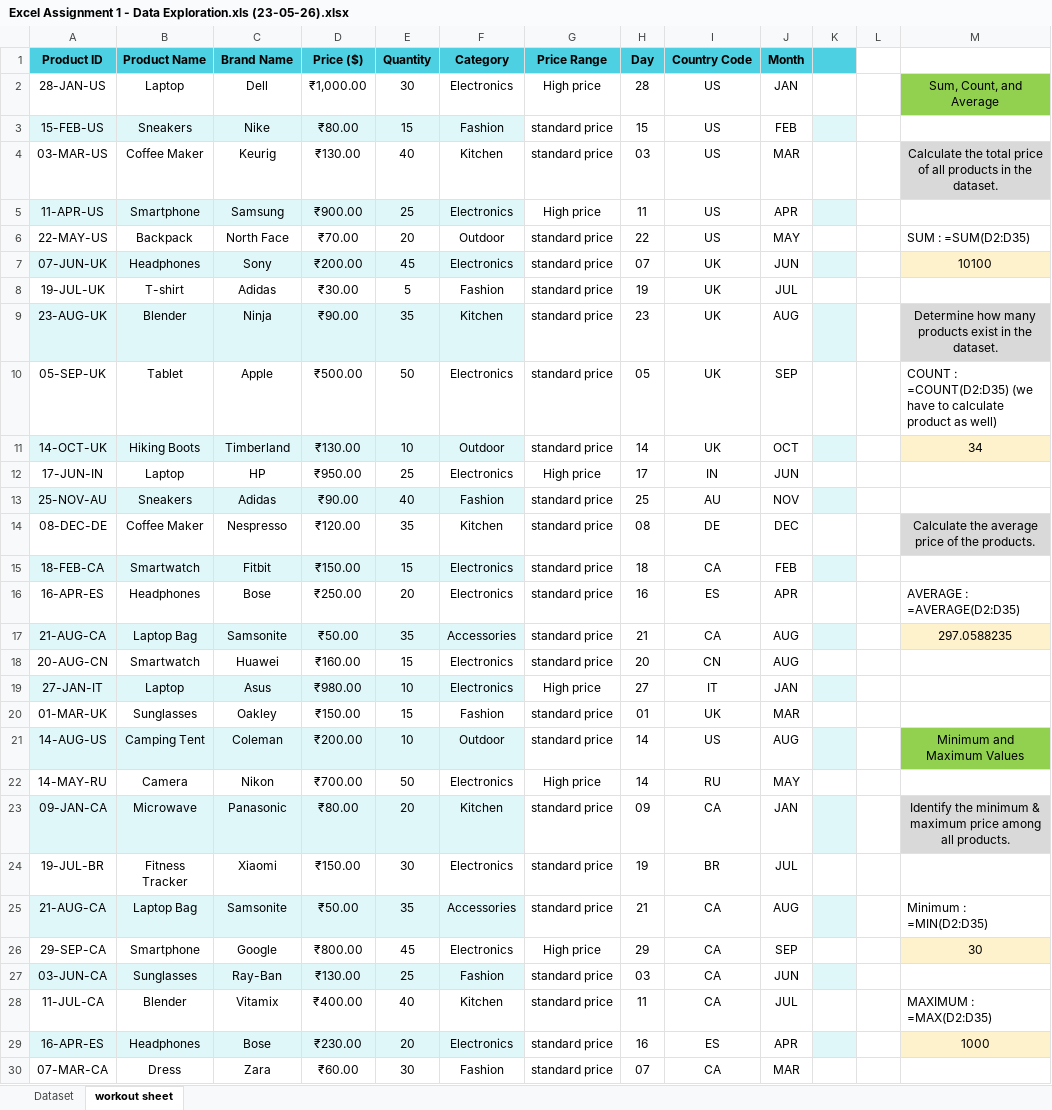
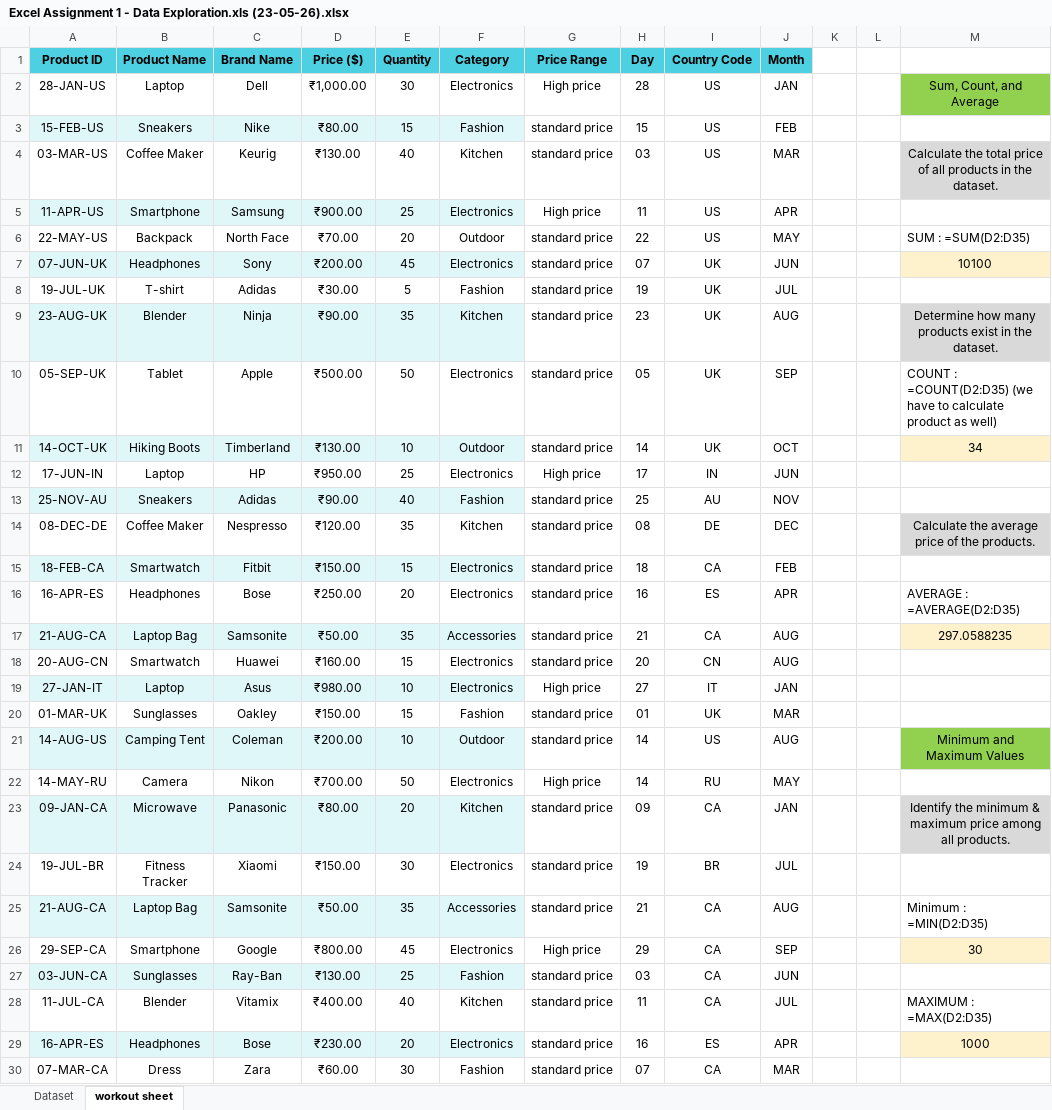
Before and after one commit to kalaiavk1516-create/core_excel_kalai, an Excel workbook: Excel Assignment 1 - Data Exploration.xls (23-05-26).xlsx, sheet workout sheet, drawn as a sheet; only a part is shown; values as stored, in another font and other column widths than the file's, no borders; the diff covers the shown part only; the diff names each change by its address in the sheet, - before the commit and + after, or states it on an @@ line.

Commit message:
Add files via upload

```diff
--- a/Excel Assignment 1 - Data Exploration.xls (23-05-26).xlsx (sheet workout sheet)
+++ b/Excel Assignment 1 - Data Exploration.xls (23-05-26).xlsx (sheet workout sheet)
-K1 fill: #4DD0E1
+K1 fill: none
-K3 fill: #E0F7FA
+K3 fill: none
-K5 fill: #E0F7FA
+K5 fill: none
-K7 fill: #E0F7FA
+K7 fill: none
-K9 fill: #E0F7FA
+K9 fill: none
-K11 fill: #E0F7FA
+K11 fill: none
-K13 fill: #E0F7FA
+K13 fill: none
-K15 fill: #E0F7FA
+K15 fill: none
-K17 fill: #E0F7FA
+K17 fill: none
-K19 fill: #E0F7FA
+K19 fill: none
-K21 fill: #E0F7FA
+K21 fill: none
-K23 fill: #E0F7FA
+K23 fill: none
-K25 fill: #E0F7FA
+K25 fill: none
-K27 fill: #E0F7FA
+K27 fill: none
-K29 fill: #E0F7FA
+K29 fill: none
```
Also changed, not shown: cell formats elsewhere in this sheet.
